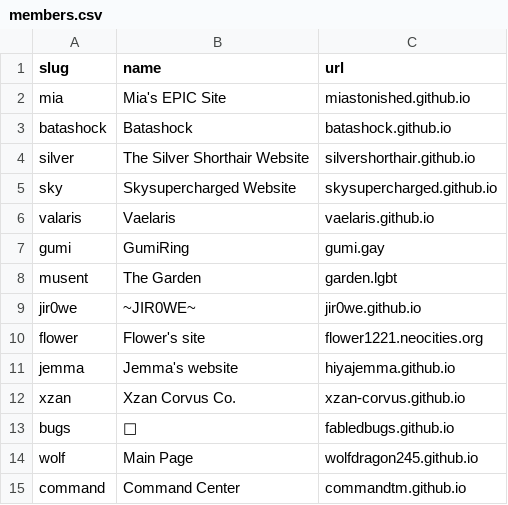
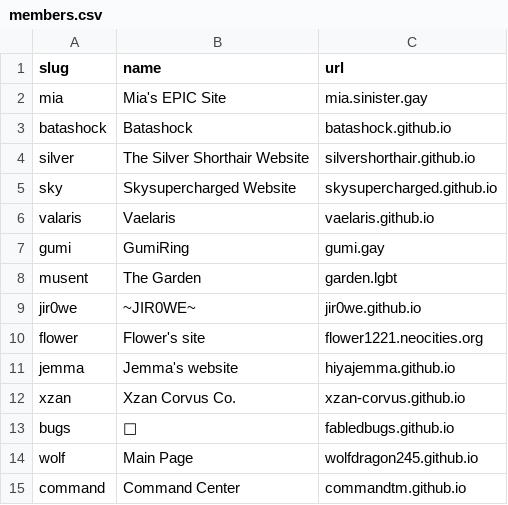
Before and after one commit to gvmii/StellaRing, a CSV file: members.csv, drawn as a sheet.

Commit message:
changed mia site url

```diff
--- a/members.csv
+++ b/members.csv
@@ -1,3 +1,3 @@
 slug,name,url
-mia,"Mia's EPIC Site",miastonished.github.io
+mia,"Mia's EPIC Site",mia.sinister.gay
 batashock,"Batashock",batashock.github.io
```
